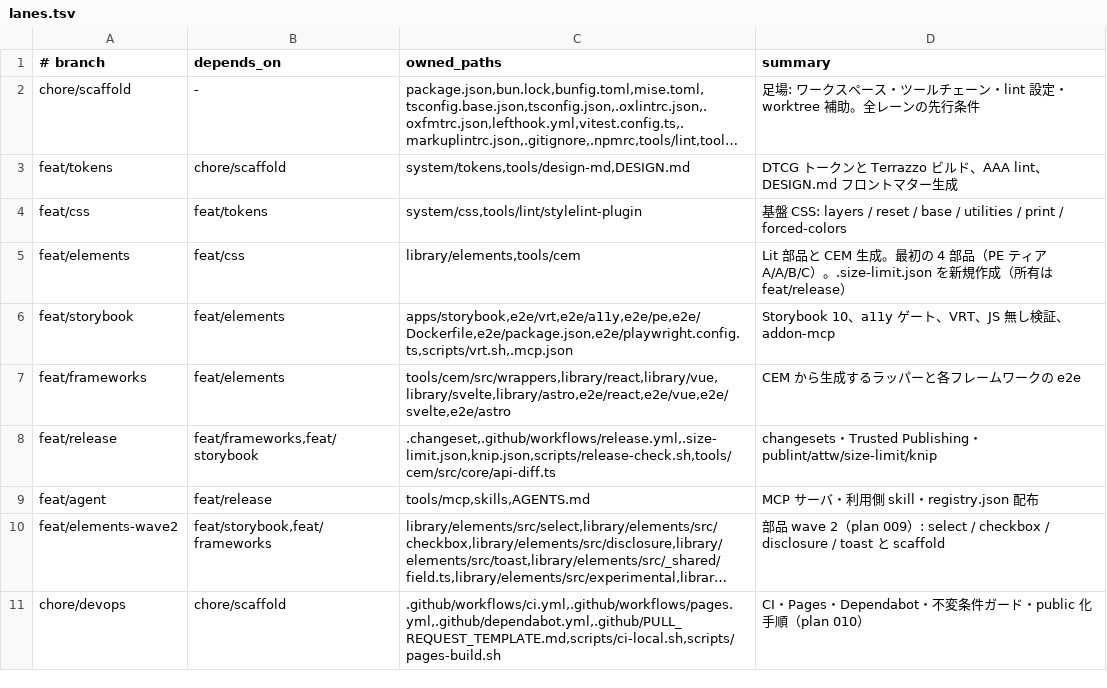
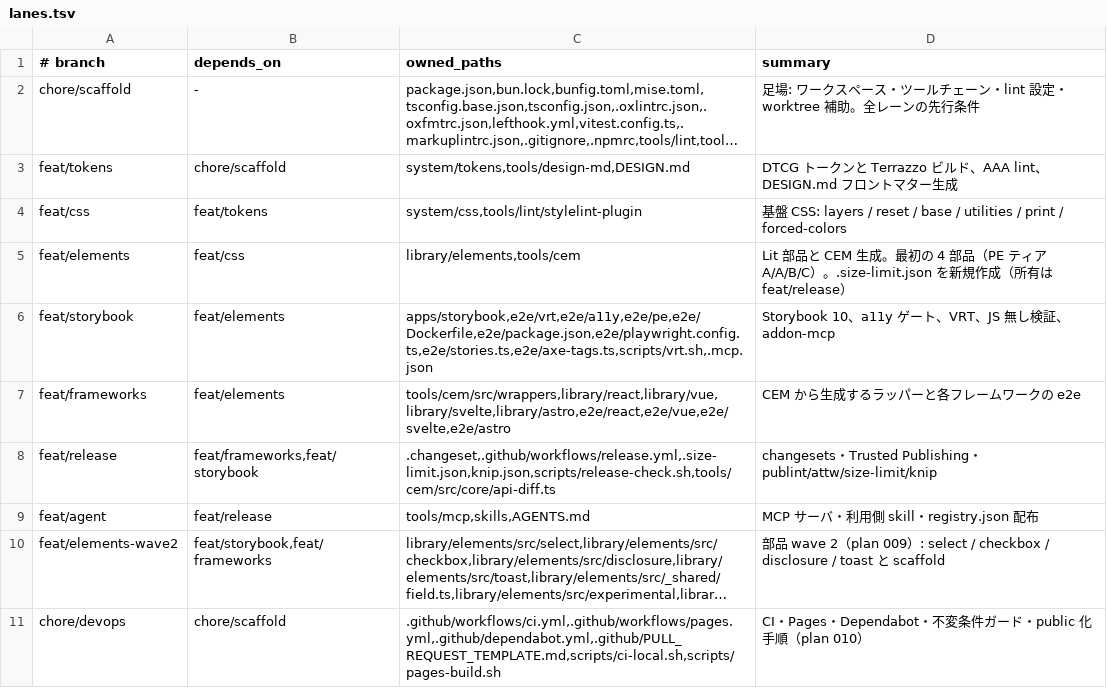
Before and after one commit to RimlTempest/riml-ds, a TSV file: scripts/lanes.tsv, drawn as a sheet; long unchanged cells end in ….

Commit message:
feat(e2e): add playwright vrt, a11y and js-less pe suites in docker

```diff
--- a/scripts/lanes.tsv
+++ b/scripts/lanes.tsv
@@ -5,3 +5,3 @@ feat/css	feat/tokens	system/css,tools/lint/stylelint-plugin	基盤 CSS: layers /
 feat/elements	feat/css	library/elements,tools/cem	Lit 部品と CEM 生成。最初の 4 部品（PE ティア A/A/B/C）。.size-limit.json を新規作成（所有は feat/release）
-feat/storybook	feat/elements	apps/storybook,e2e/vrt,e2e/a11y,e2e/pe,e2e/Dockerfile,e2e/package.json,e2e/playwright.config.ts,scripts/vrt.sh,.mcp.json	Storybook 10、a11y ゲート、VRT、JS 無し検証、addon-mcp
+feat/storybook	feat/elements	apps/storybook,e2e/vrt,e2e/a11y,e2e/pe,e2e/Dockerfile,e2e/package.json,e2e/playwright.config.ts,e2e/stories.ts,e2e/axe-tags.ts,scripts/vrt.sh,.mcp.json	Storybook 10、a11y ゲート、VRT、JS 無し検証、addon-mcp
 feat/frameworks	feat/elements	tools/cem/src/wrappers,library/react,library/vue,library/svelte,library/astro,e2e/react,e2e/vue,e2e/svelte,e2e/astro	CEM から生成するラッパーと各フレームワークの e2e
```
Also changed, not shown: 22 other files.
